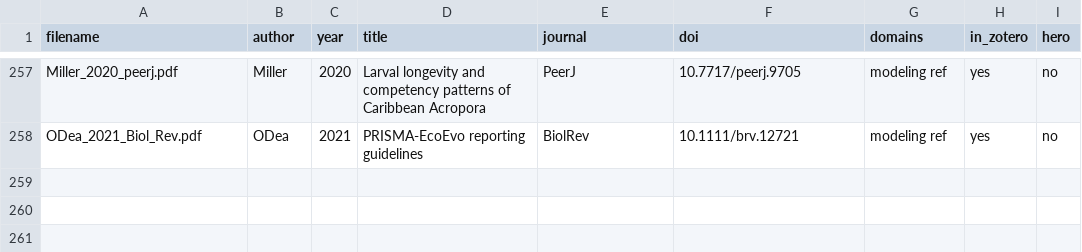
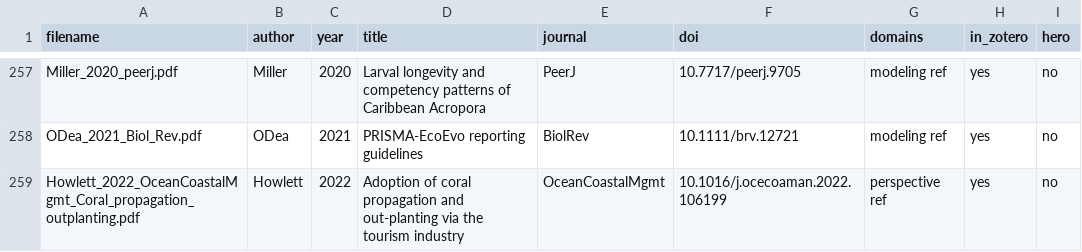
Before and after one commit to stier-lab/Detmer-2025-coral-RSE, a CSV file: literature/DATABASE.csv, drawn as a sheet; only a part is shown, gaps mark what is left out; the diff names each change by its address in the sheet, - before the commit and + after, or states it on an @@ line.

```diff
--- a/literature/DATABASE.csv
+++ b/literature/DATABASE.csv
+row 259: Howlett_2022_OceanCoastalMgmt_Coral_propagation_outplanting.pdf | Howlett | 2022 | Adoption of coral propagation and out-planting via the tourism industry | OceanCoastalMgmt | 10.1016/j.ocecoaman.2022.106199 | perspective ref | yes | no
```
